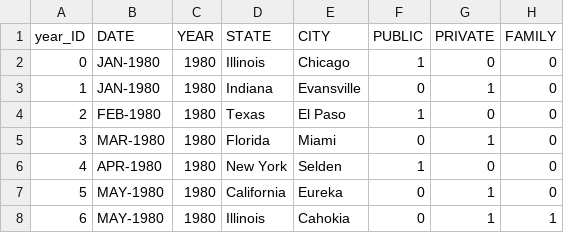
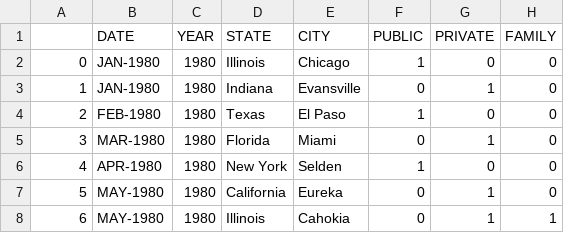
Before and after one commit to Lalalens/Project-1, a CSV file: Resources/year_data.csv, drawn as a sheet; only a part is shown; the diff names each change by its address in the sheet, - before the commit and + after, or states it on an @@ line.

Commit message:
data cleaning

```diff
--- a/Resources/year_data.csv
+++ b/Resources/year_data.csv
-A1: year_ID
+A1: (empty)
```
Also changed, not shown: 1 other file.
